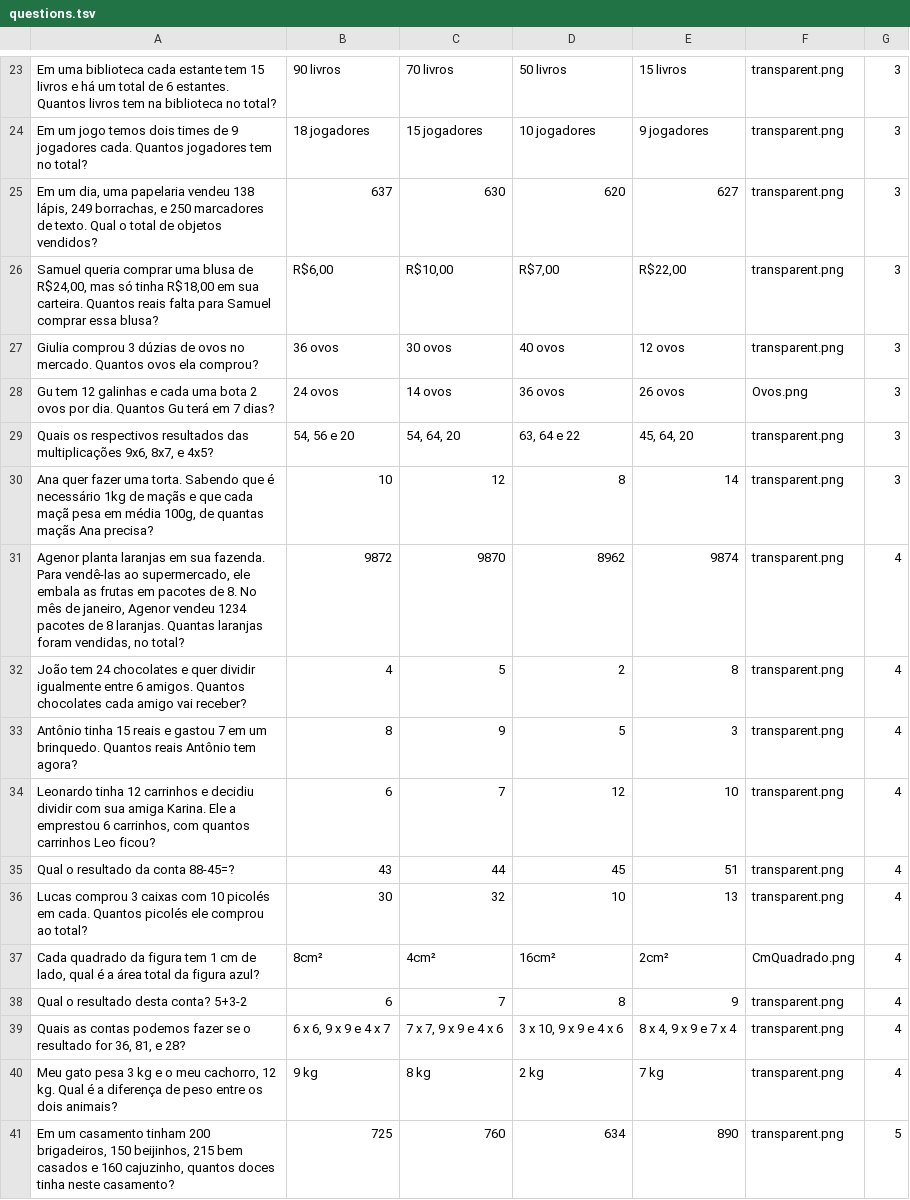
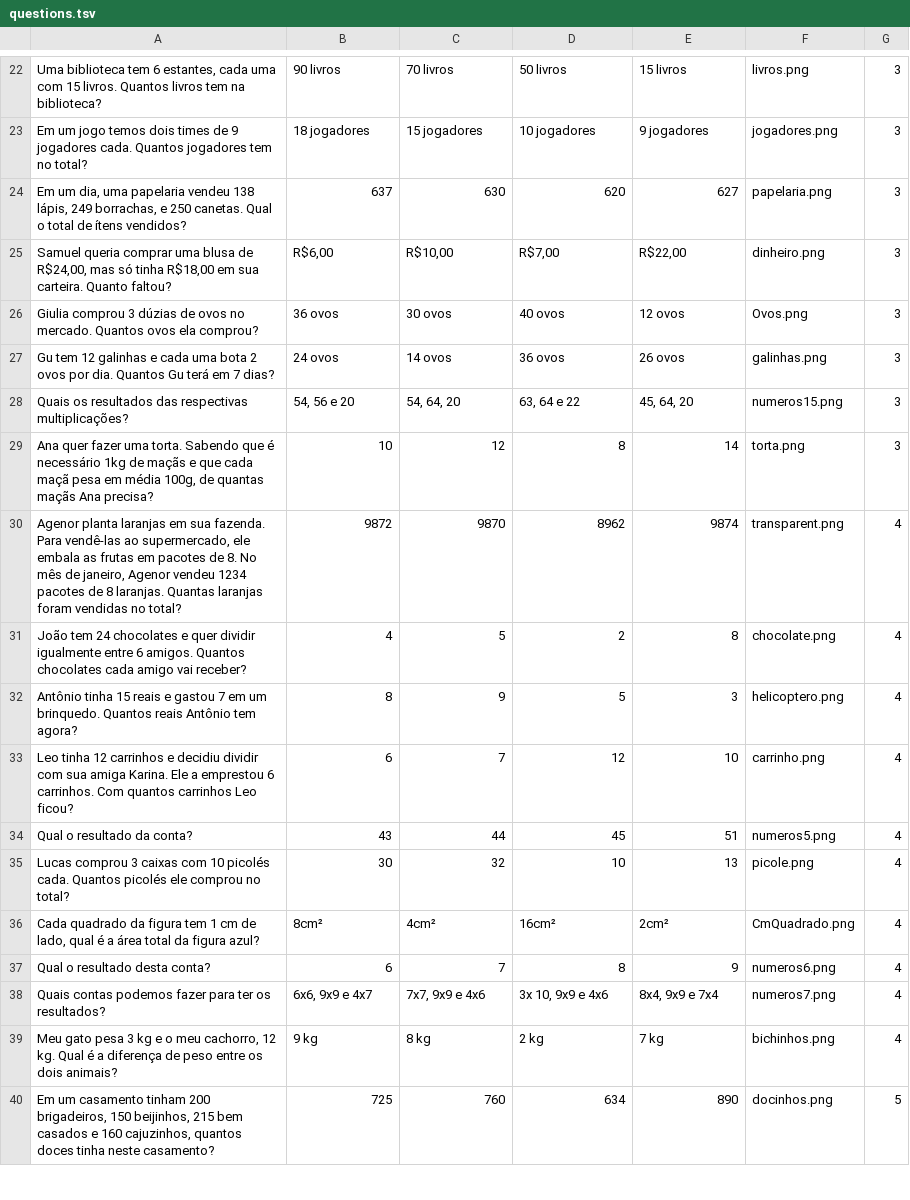
Before and after one commit to romm27/ProjetoEC, a TSV file: data/questions.tsv, drawn as a sheet; only a part is shown, gaps mark what is left out; addresses are those after the commit; the diff covers the shown part only; the diff names each change by its address in the sheet, - before the commit and + after, or states it on an @@ line.

```diff
--- a/data/questions.tsv
+++ b/data/questions.tsv
-A22: Em uma biblioteca cada estante tem 15 livros e há um total de 6 estantes. Quantos livros tem na biblioteca no total?
+A22: Uma biblioteca tem 6 estantes, cada uma com 15 livros. Quantos livros tem na biblioteca?
-F22: transparent.png
+F22: livros.png
-F23: transparent.png
+F23: jogadores.png
-A24: …e 250 marcadores de texto. Qual o total de objetos vendidos?
+A24: …e 250 canetas. Qual o total de ítens vendidos?
-F24: transparent.png
+F24: papelaria.png
-A25: …sua carteira. Quantos reais falta para Samuel comprar essa blusa?
+A25: …sua carteira. Quanto faltou?
-F25: transparent.png
+F25: dinheiro.png
-F26: transparent.png
+F26: Ovos.png
-F27: Ovos.png
+F27: galinhas.png
-A28: Quais os respectivos resultados das multiplicações 9x6, 8x7, e 4x5?
+A28: Quais os resultados das respectivas multiplicações?
-F28: transparent.png
+F28: numeros15.png
-F29: transparent.png
+F29: torta.png
-A30: …laranjas foram vendidas, no total?
+A30: …laranjas foram vendidas no total?
-F31: transparent.png
+F31: chocolate.png
-F32: transparent.png
+F32: helicoptero.png
-A33: Leonardo tinha 12 carrinhos e decidiu dividir com sua amiga Karina. Ele a emprestou 6 carrinhos, com quantos carrinhos…
+A33: Leo tinha 12 carrinhos e decidiu dividir com sua amiga Karina. Ele a emprestou 6 carrinhos. Com quantos carrinhos…
-F33: transparent.png
+F33: carrinho.png
-A34: Qual o resultado da conta 88-45=?
+A34: Qual o resultado da conta?
-F34: transparent.png
+F34: numeros5.png
-A35: …10 picolés em cada. Quantos picolés ele comprou ao total?
+A35: …10 picolés cada. Quantos picolés ele comprou no total?
-F35: transparent.png
+F35: picole.png
-A37: Qual o resultado desta conta? 5+3-2
+A37: Qual o resultado desta conta?
-F37: transparent.png
+F37: numeros6.png
-A38: Quais as contas podemos fazer se o resultado for 36, 81, e 28?
+A38: Quais contas podemos fazer para ter os resultados?
-B38: 6 x 6, 9 x 9 e 4 x 7
+B38: 6x6, 9x9 e 4x7
-C38: 7 x 7, 9 x 9 e 4 x 6
+C38: 7x7, 9x9 e 4x6
-D38: 3 x 10, 9 x 9 e 4 x 6
+D38: 3x 10, 9x9 e 4x6
-E38: 8 x 4, 9 x 9 e 7 x 4
+E38: 8x4, 9x9 e 7x4
-F38: transparent.png
+F38: numeros7.png
-F39: transparent.png
+F39: bichinhos.png
-A40: …e 160 cajuzinho, quantos doces…
+A40: …e 160 cajuzinhos, quantos doces…
-F40: transparent.png
+F40: docinhos.png
```
Also changed, not shown: 1 removed row and 46 edited cells elsewhere in this file, 42 other files.
